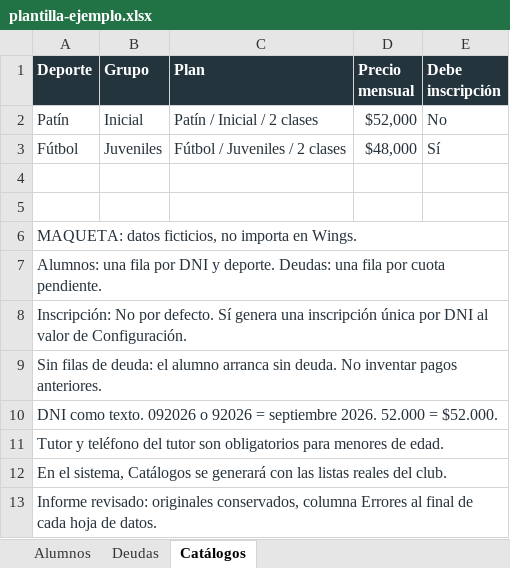
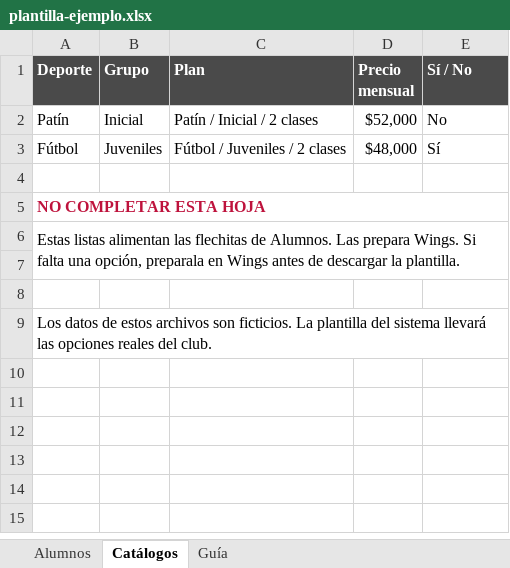
Before and after one commit to cafrecio/Gestion_Wings, an Excel workbook: docs/05-pendientes/maqueta-primera-carga/ejemplos/plantilla-ejemplo.xlsx, sheet Catálogos, drawn as a sheet; values as stored, in another font and other column widths than the file's, no borders; removed rows and columns are numbered as before the commit, all else as after; the diff names each change by its address in the sheet, - before the commit and + after, or states it on an @@ line.

Commit message:
P1: instructivo visual y Excel con doce pares de deuda por alumno

```diff
--- a/docs/05-pendientes/maqueta-primera-carga/ejemplos/plantilla-ejemplo.xlsx (sheet Catálogos)
+++ b/docs/05-pendientes/maqueta-primera-carga/ejemplos/plantilla-ejemplo.xlsx (sheet Catálogos)
-sheet tab: Deudas
+sheet tab: Guía
-A1:E1 fill: #24343D
+A1:E1 fill: #4A4A4A
-E1: Debe inscripción
+E1: Sí / No
-A2:E3 text colour: #26323B
+A2:E3 text colour: black
+row 5: NO COMPLETAR ESTA HOJA
+row 6: Estas listas alimentan las flechitas de Alumnos. Las prepara Wings. Si falta una opción, preparala en Wings antes de descargar la plantilla.
-A8 (Deporte): MAQUETA: datos ficticios, no importa en Wings.
+A8 (Deporte): (empty)
-A6:E6 merged
-A9 (Deporte): Alumnos: una fila por DNI y deporte. Deudas: una fila por cuota pendiente.
+A9 (Deporte): Los datos de estos archivos son ficticios. La plantilla del sistema llevará las opciones reales del club.
-A9 text colour: #26323B
+A9 text colour: black
-row 8: Inscripción: No por defecto. Sí genera una inscripción única por DNI al valor de Configuración.
-row 9: Sin filas de deuda: el alumno arranca sin deuda. No inventar pagos anteriores.
-row 10: DNI como texto. 092026 o 92026 = septiembre 2026. 52.000 = $52.000.
-row 11: Tutor y teléfono del tutor son obligatorios para menores de edad.
-row 12: En el sistema, Catálogos se generará con las listas reales del club.
-row 13: Informe revisado: originales conservados, columna Errores al final de cada hoja de datos.
```
Also changed, not shown: sheet Alumnos, docs/05-pendientes/maqueta-primera-carga/ejemplos/club-con-errores-revisado.xlsx, docs/05-pendientes/maqueta-primera-carga/ejemplos/club-con-errores.xlsx, 11 other files.
